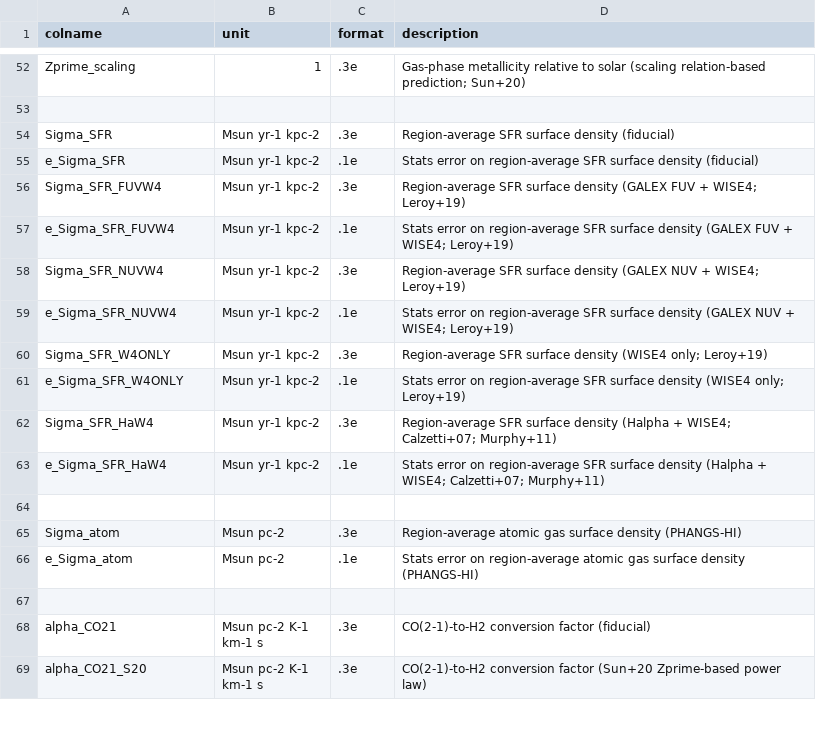
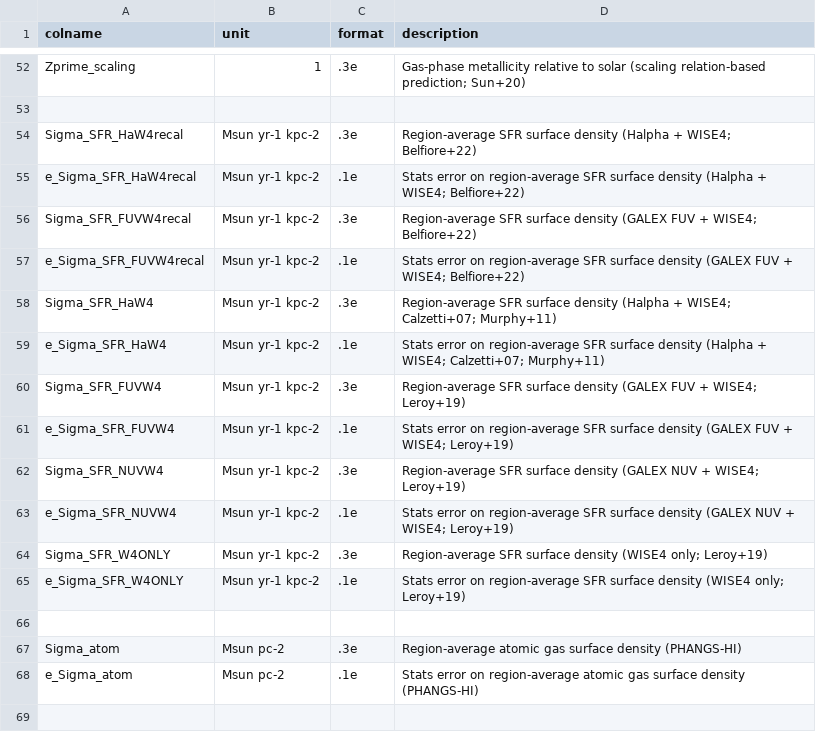
Before and after one commit to PhangsTeam/MegaTable, a CSV file: pipelines/format_base.csv, drawn as a sheet; only a part is shown, gaps mark what is left out; the shorter side is filled out with more unchanged rows.

Commit message:
[FEAT] Move recalibrated SFR to base table

```diff
--- a/pipelines/format_base.csv
+++ b/pipelines/format_base.csv
@@ -53,4 +53,8 @@
 
-"Sigma_SFR","Msun yr-1 kpc-2",".3e","Region-average SFR surface density (fiducial)"
-"e_Sigma_SFR","Msun yr-1 kpc-2",".1e","Stats error on region-average SFR surface density (fiducial)"
+"Sigma_SFR_HaW4recal","Msun yr-1 kpc-2",".3e","Region-average SFR surface density (Halpha + WISE4; Belfiore+22)"
+"e_Sigma_SFR_HaW4recal","Msun yr-1 kpc-2",".1e","Stats error on region-average SFR surface density (Halpha + WISE4; Belfiore+22)"
+"Sigma_SFR_FUVW4recal","Msun yr-1 kpc-2",".3e","Region-average SFR surface density (GALEX FUV + WISE4; Belfiore+22)"
+"e_Sigma_SFR_FUVW4recal","Msun yr-1 kpc-2",".1e","Stats error on region-average SFR surface density (GALEX FUV + WISE4; Belfiore+22)"
+"Sigma_SFR_HaW4","Msun yr-1 kpc-2",".3e","Region-average SFR surface density (Halpha + WISE4; Calzetti+07; Murphy+11)"
+"e_Sigma_SFR_HaW4","Msun yr-1 kpc-2",".1e","Stats error on region-average SFR surface density (Halpha + WISE4; Calzetti+07; Murphy+11)"
 "Sigma_SFR_FUVW4","Msun yr-1 kpc-2",".3e","Region-average SFR surface density (GALEX FUV + WISE4; Leroy+19)"
@@ -61,4 +65,2 @@
 "e_Sigma_SFR_W4ONLY","Msun yr-1 kpc-2",".1e","Stats error on region-average SFR surface density (WISE4 only; Leroy+19)"
-"Sigma_SFR_HaW4","Msun yr-1 kpc-2",".3e","Region-average SFR surface density (Halpha + WISE4; Calzetti+07; Murphy+11)"
-"e_Sigma_SFR_HaW4","Msun yr-1 kpc-2",".1e","Stats error on region-average SFR surface density (Halpha + WISE4; Calzetti+07; Murphy+11)"
 
```
Also changed, not shown: pipelines/format_phangsmuse.csv, 2 other files.
